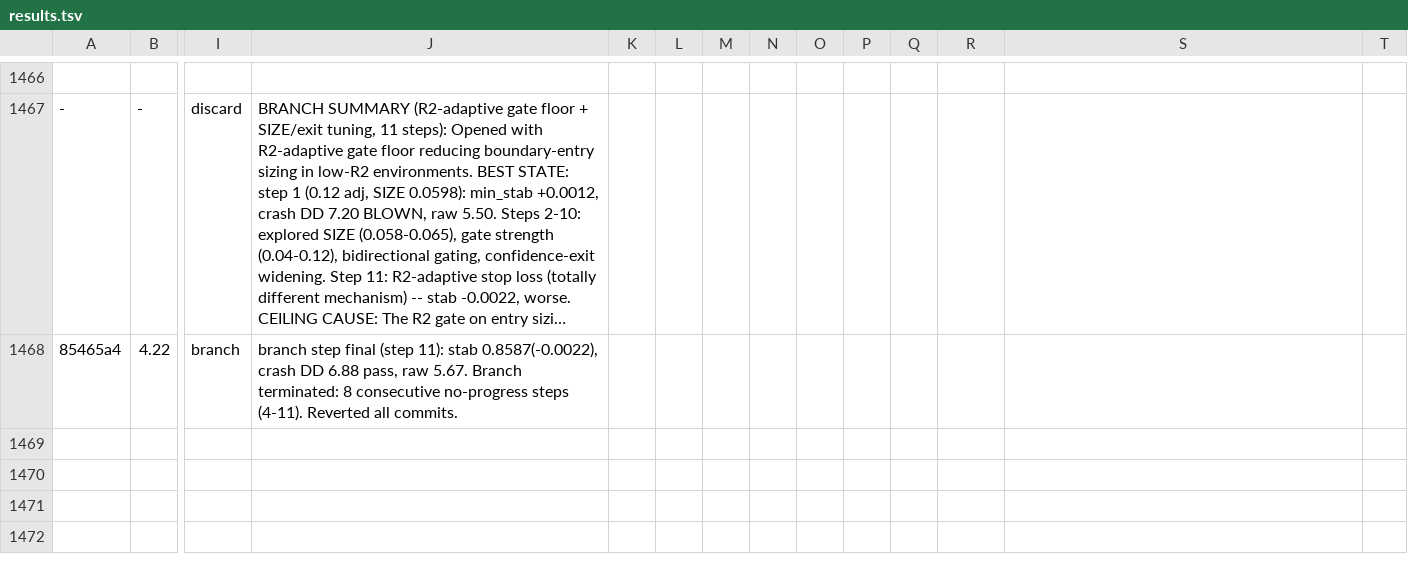
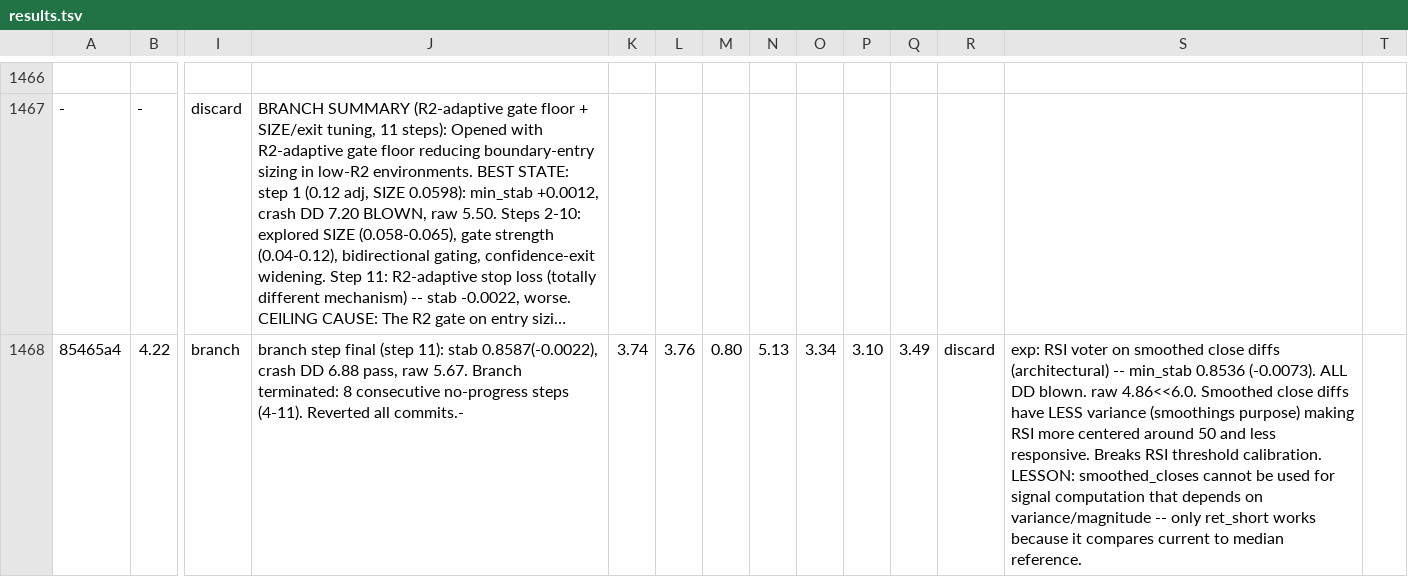
Before and after one commit to dragonkid/auto-researchtrading, a TSV file: results.tsv, drawn as a sheet; only a part is shown, gaps mark what is left out; long unchanged cells end in …; the diff names each change by its address in the sheet, - before the commit and + after, or states it on an @@ line.

```diff
--- a/results.tsv
+++ b/results.tsv
-J1468: …Reverted all commits.
+J1468: …Reverted all commits.-
-K1468: (empty)
+K1468: 3.74
-L1468: (empty)
+L1468: 3.76
-M1468: (empty)
+M1468: 0.80
-N1468: (empty)
+N1468: 5.13
-O1468: (empty)
+O1468: 3.34
-P1468: (empty)
+P1468: 3.10
-Q1468: (empty)
+Q1468: 3.49
-R1468: (empty)
+R1468: discard
-S1468: (empty)
+S1468: exp: RSI voter on smoothed close diffs (architectural) -- min_stab 0.8536 (-0.0073). ALL DD blown. raw 4.86<<6.0. Smoothed close diffs have LESS variance (smoothings purpose) making RSI more centered around 50 and less responsive. Breaks RSI threshold calibration. LESSON: smoothed_closes cannot be used for signal computation that depends on variance/magnitude -- only ret_short works because it compares current to median reference.
```
Also changed, not shown: 1 other file.
